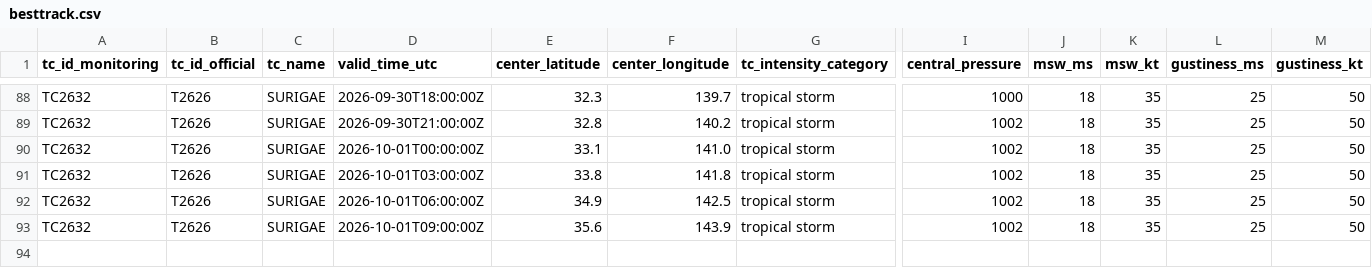
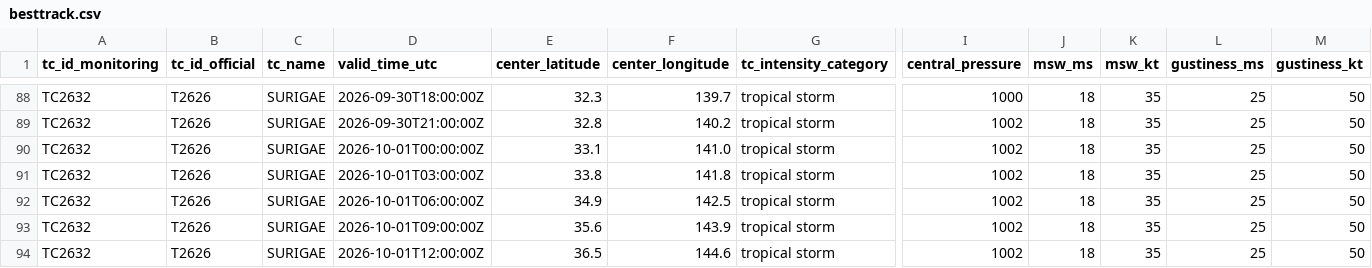
Before and after one commit to beuraieon-a/jma-tc-tracker, a CSV file: data/T2626_SURIGAE/besttrack.csv, drawn as a sheet; only a part is shown, gaps mark what is left out; rows hold the shown columns only; the diff names each change by its address in the sheet, - before the commit and + after, or states it on an @@ line.

Commit message:
data: 36863901657 2026-10-01T12:45:31Z

```diff
--- a/data/T2626_SURIGAE/besttrack.csv
+++ b/data/T2626_SURIGAE/besttrack.csv
+row 94: TC2632 | T2626 | SURIGAE | 2026-10-01T12:00:00Z | 36.5 | 144.6 | tropical storm | 1002 | 18 | 35 | 25 | 50
```
Also changed, not shown: 4 other files.
